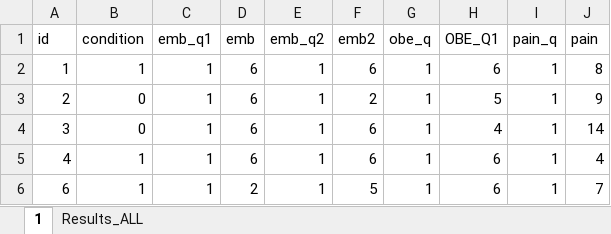
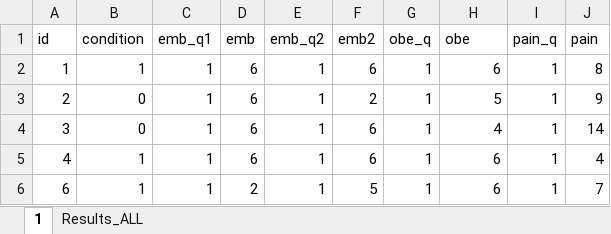
Before and after one commit to swidrak/data, an Excel workbook: results_long.xlsx, sheet 1, drawn as a sheet; only a part is shown; values as stored, in another font and other column widths than the file's, no borders; the diff names each change by its address in the sheet, - before the commit and + after, or states it on an @@ line.

Commit message:
Add files via upload

```diff
--- a/results_long.xlsx (sheet 1)
+++ b/results_long.xlsx (sheet 1)
-H1: OBE_Q1
+H1: obe
```
